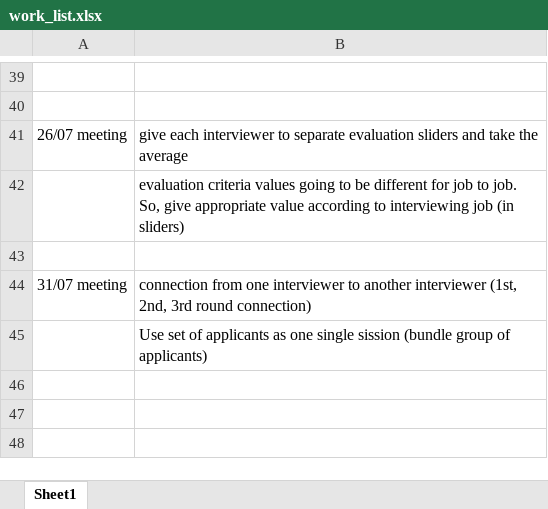
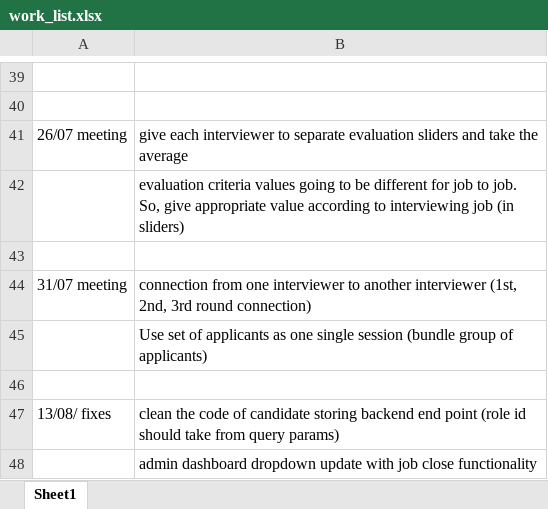
Before and after one commit to SethmaNW/Smart-Recruiter_fork, an Excel workbook: work_list.xlsx, sheet Sheet1, drawn as a sheet; only a part is shown, gaps mark what is left out; values as stored, in another font and other column widths than the file's, no borders; the diff names each change by its address in the sheet, - before the commit and + after, or states it on an @@ line.

Commit message:
admin dashboard drop down fix

```diff
--- a/work_list.xlsx (sheet Sheet1)
+++ b/work_list.xlsx (sheet Sheet1)
-B45: …one single sission (bundle group…
+B45: …one single session (bundle group…
+row 46: (empty)
+row 47: 13/08/ fixes | clean the code of candidate storing backend end point (role id should take from query params)
+row 48:  | admin dashboard dropdown update with job close functionality
```
Also changed, not shown: 2 other files.
